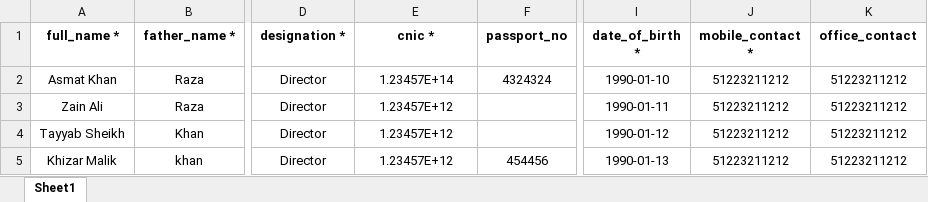
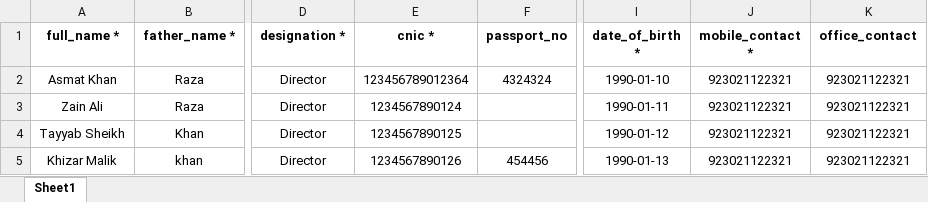
Before and after one commit to aadilsafi/j7-erp, an Excel workbook: public/app-assets/ImportSamples/1-IndividualStakeholdersImport.xlsx, sheet Sheet1, drawn as a sheet; only a part is shown, gaps mark what is left out; values as stored, in another font and other column widths than the file's, no borders; the diff names each change by its address in the sheet, - before the commit and + after, or states it on an @@ line.

```diff
--- a/public/app-assets/ImportSamples/1-IndividualStakeholdersImport.xlsx (sheet Sheet1)
+++ b/public/app-assets/ImportSamples/1-IndividualStakeholdersImport.xlsx (sheet Sheet1)
-E2 (cnic *): 1.23457E+14
+E2 (cnic *): 123456789012364
-J2:J5 (mobile_contact *): 51223211212
+J2:J5 (mobile_contact *): 923021122321
-K2:K5 (office_contact): 51223211212
+K2:K5 (office_contact): 923021122321
-E3 (cnic *): 1.23457E+12
+E3 (cnic *): 1234567890124
-E4 (cnic *): 1.23457E+12
+E4 (cnic *): 1234567890125
-E5 (cnic *): 1.23457E+12
+E5 (cnic *): 1234567890126
```
Also changed, not shown: 1 other file.
